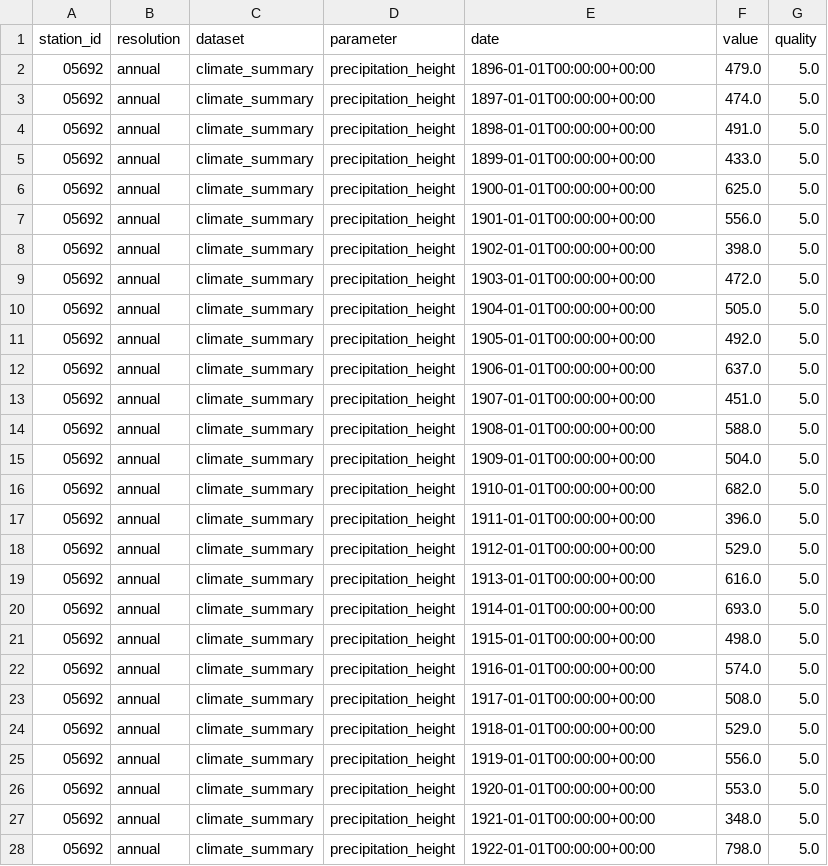
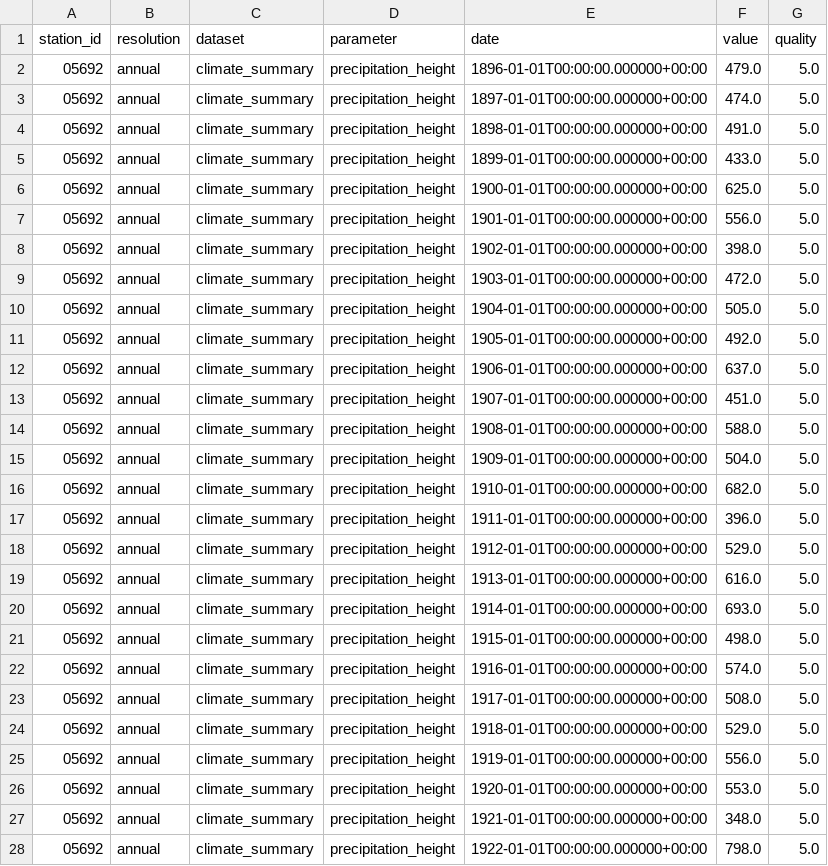
Before and after one commit to dewomser/Klimadiagramm, a CSV file: regen_klima.csv, drawn as a sheet; only a part is shown; the diff covers the shown part only.

```diff
--- a/regen_klima.csv
+++ b/regen_klima.csv
@@ -1,28 +1,28 @@
 station_id,resolution,dataset,parameter,date,value,quality
-05692,annual,climate_summary,precipitation_height,1896-01-01T00:00:00+00:00,479.0,5.0
-05692,annual,climate_summary,precipitation_height,1897-01-01T00:00:00+00:00,474.0,5.0
-05692,annual,climate_summary,precipitation_height,1898-01-01T00:00:00+00:00,491.0,5.0
-05692,annual,climate_summary,precipitation_height,1899-01-01T00:00:00+00:00,433.0,5.0
-05692,annual,climate_summary,precipitation_height,1900-01-01T00:00:00+00:00,625.0,5.0
-05692,annual,climate_summary,precipitation_height,1901-01-01T00:00:00+00:00,556.0,5.0
-05692,annual,climate_summary,precipitation_height,1902-01-01T00:00:00+00:00,398.0,5.0
-05692,annual,climate_summary,precipitation_height,1903-01-01T00:00:00+00:00,472.0,5.0
-05692,annual,climate_summary,precipitation_height,1904-01-01T00:00:00+00:00,505.0,5.0
-05692,annual,climate_summary,precipitation_height,1905-01-01T00:00:00+00:00,492.0,5.0
-05692,annual,climate_summary,precipitation_height,1906-01-01T00:00:00+00:00,637.0,5.0
-05692,annual,climate_summary,precipitation_height,1907-01-01T00:00:00+00:00,451.0,5.0
-05692,annual,climate_summary,precipitation_height,1908-01-01T00:00:00+00:00,588.0,5.0
-05692,annual,climate_summary,precipitation_height,1909-01-01T00:00:00+00:00,504.0,5.0
-05692,annual,climate_summary,precipitation_height,1910-01-01T00:00:00+00:00,682.0,5.0
-05692,annual,climate_summary,precipitation_height,1911-01-01T00:00:00+00:00,396.0,5.0
-05692,annual,climate_summary,precipitation_height,1912-01-01T00:00:00+00:00,529.0,5.0
-05692,annual,climate_summary,precipitation_height,1913-01-01T00:00:00+00:00,616.0,5.0
-05692,annual,climate_summary,precipitation_height,1914-01-01T00:00:00+00:00,693.0,5.0
-05692,annual,climate_summary,precipitation_height,1915-01-01T00:00:00+00:00,498.0,5.0
-05692,annual,climate_summary,precipitation_height,1916-01-01T00:00:00+00:00,574.0,5.0
-05692,annual,climate_summary,precipitation_height,1917-01-01T00:00:00+00:00,508.0,5.0
-05692,annual,climate_summary,precipitation_height,1918-01-01T00:00:00+00:00,529.0,5.0
-05692,annual,climate_summary,precipitation_height,1919-01-01T00:00:00+00:00,556.0,5.0
-05692,annual,climate_summary,precipitation_height,1920-01-01T00:00:00+00:00,553.0,5.0
-05692,annual,climate_summary,precipitation_height,1921-01-01T00:00:00+00:00,348.0,5.0
-05692,annual,climate_summary,precipitation_height,1922-01-01T00:00:00+00:00,798.0,5.0
+05692,annual,climate_summary,precipitation_height,1896-01-01T00:00:00.000000+00:00,479.0,5.0
+05692,annual,climate_summary,precipitation_height,1897-01-01T00:00:00.000000+00:00,474.0,5.0
+05692,annual,climate_summary,precipitation_height,1898-01-01T00:00:00.000000+00:00,491.0,5.0
+05692,annual,climate_summary,precipitation_height,1899-01-01T00:00:00.000000+00:00,433.0,5.0
+05692,annual,climate_summary,precipitation_height,1900-01-01T00:00:00.000000+00:00,625.0,5.0
+05692,annual,climate_summary,precipitation_height,1901-01-01T00:00:00.000000+00:00,556.0,5.0
+05692,annual,climate_summary,precipitation_height,1902-01-01T00:00:00.000000+00:00,398.0,5.0
+05692,annual,climate_summary,precipitation_height,1903-01-01T00:00:00.000000+00:00,472.0,5.0
+05692,annual,climate_summary,precipitation_height,1904-01-01T00:00:00.000000+00:00,505.0,5.0
+05692,annual,climate_summary,precipitation_height,1905-01-01T00:00:00.000000+00:00,492.0,5.0
+05692,annual,climate_summary,precipitation_height,1906-01-01T00:00:00.000000+00:00,637.0,5.0
+05692,annual,climate_summary,precipitation_height,1907-01-01T00:00:00.000000+00:00,451.0,5.0
+05692,annual,climate_summary,precipitation_height,1908-01-01T00:00:00.000000+00:00,588.0,5.0
+05692,annual,climate_summary,precipitation_height,1909-01-01T00:00:00.000000+00:00,504.0,5.0
+05692,annual,climate_summary,precipitation_height,1910-01-01T00:00:00.000000+00:00,682.0,5.0
+05692,annual,climate_summary,precipitation_height,1911-01-01T00:00:00.000000+00:00,396.0,5.0
+05692,annual,climate_summary,precipitation_height,1912-01-01T00:00:00.000000+00:00,529.0,5.0
+05692,annual,climate_summary,precipitation_height,1913-01-01T00:00:00.000000+00:00,616.0,5.0
+05692,annual,climate_summary,precipitation_height,1914-01-01T00:00:00.000000+00:00,693.0,5.0
+05692,annual,climate_summary,precipitation_height,1915-01-01T00:00:00.000000+00:00,498.0,5.0
+05692,annual,climate_summary,precipitation_height,1916-01-01T00:00:00.000000+00:00,574.0,5.0
+05692,annual,climate_summary,precipitation_height,1917-01-01T00:00:00.000000+00:00,508.0,5.0
+05692,annual,climate_summary,precipitation_height,1918-01-01T00:00:00.000000+00:00,529.0,5.0
+05692,annual,climate_summary,precipitation_height,1919-01-01T00:00:00.000000+00:00,556.0,5.0
+05692,annual,climate_summary,precipitation_height,1920-01-01T00:00:00.000000+00:00,553.0,5.0
+05692,annual,climate_summary,precipitation_height,1921-01-01T00:00:00.000000+00:00,348.0,5.0
+05692,annual,climate_summary,precipitation_height,1922-01-01T00:00:00.000000+00:00,798.0,5.0
```
Also changed, not shown: 159 edited cells elsewhere in this file, klima.csv, temp_klima.csv, 2 other files.
